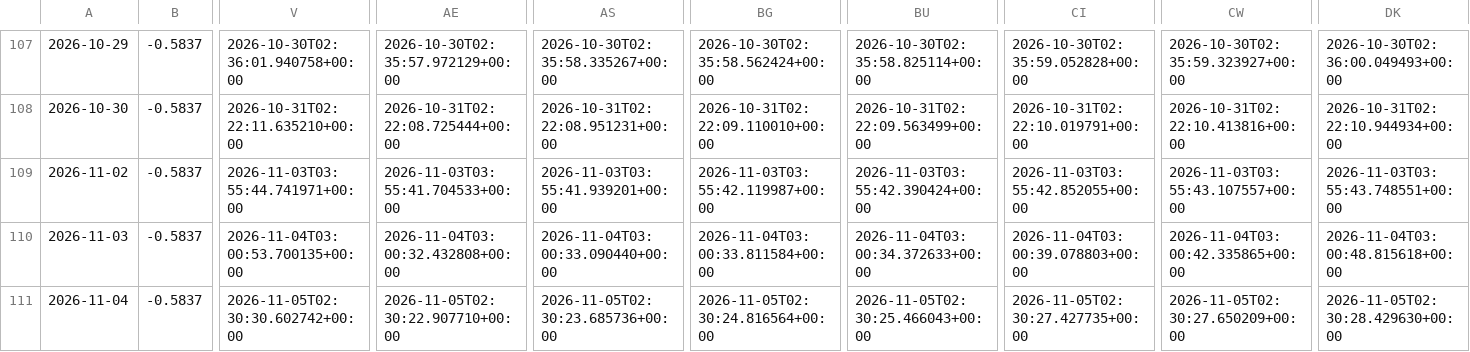
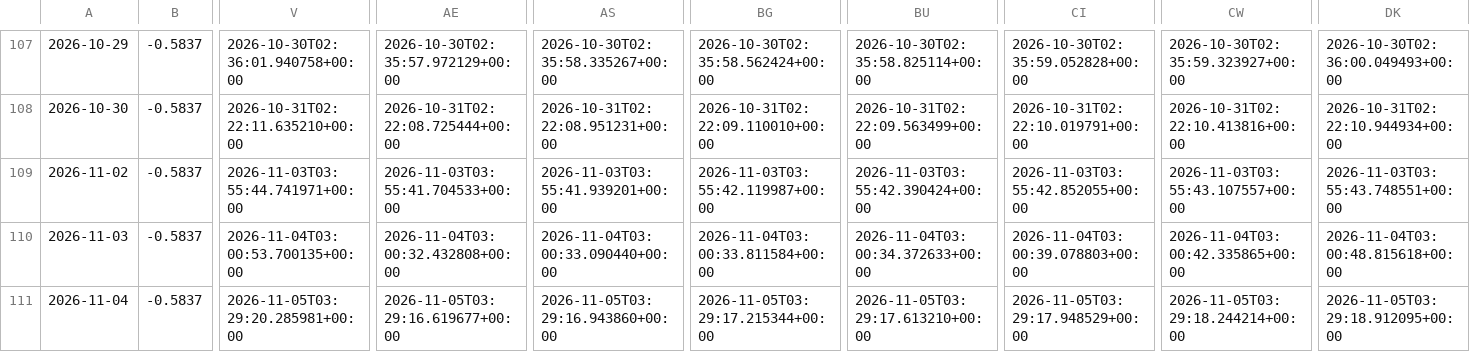
Before and after one commit to daifulee/argus-public-data, a CSV file: argus_data_weekly.csv, drawn as a sheet; only a part is shown, gaps mark what is left out; the diff names each change by its address in the sheet, - before the commit and + after, or states it on an @@ line.

```diff
--- a/argus_data_weekly.csv
+++ b/argus_data_weekly.csv
-V111: 2026-11-05T02:30:30.602742+00:00
+V111: 2026-11-05T03:29:20.285981+00:00
-AE111: 2026-11-05T02:30:22.907710+00:00
+AE111: 2026-11-05T03:29:16.619677+00:00
-AS111: 2026-11-05T02:30:23.685736+00:00
+AS111: 2026-11-05T03:29:16.943860+00:00
-BG111: 2026-11-05T02:30:24.816564+00:00
+BG111: 2026-11-05T03:29:17.215344+00:00
-BU111: 2026-11-05T02:30:25.466043+00:00
+BU111: 2026-11-05T03:29:17.613210+00:00
-CI111: 2026-11-05T02:30:27.427735+00:00
+CI111: 2026-11-05T03:29:17.948529+00:00
-CW111: 2026-11-05T02:30:27.650209+00:00
+CW111: 2026-11-05T03:29:18.244214+00:00
-DK111: 2026-11-05T02:30:28.429630+00:00
+DK111: 2026-11-05T03:29:18.912095+00:00
```
Also changed, not shown: argus_data.csv, argus_data_daily.csv, 5 other files.
